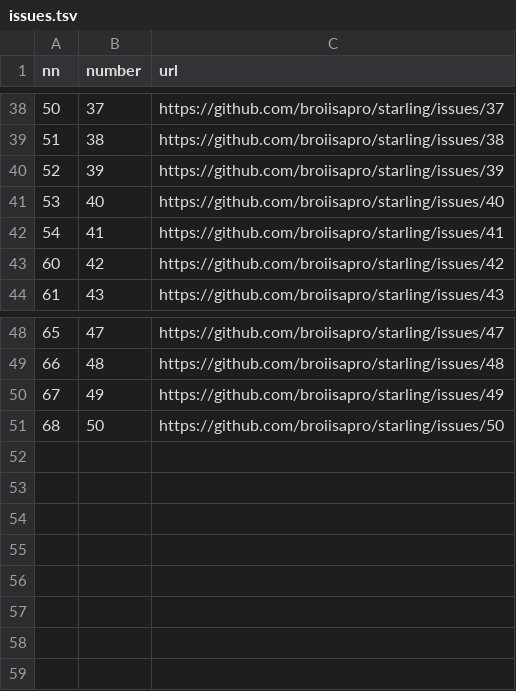
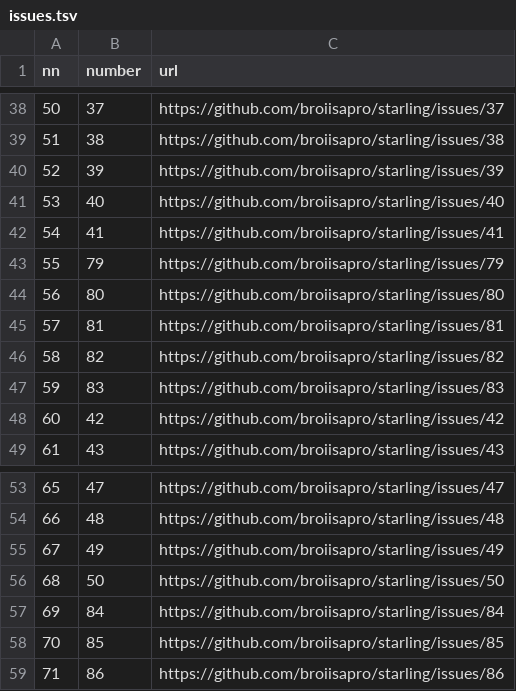
Before and after one commit to broiisapro/starling, a TSV file: .orchestrator/issues.tsv, drawn as a sheet; only a part is shown, gaps mark what is left out.

Commit message:
chore(orchestrator): prompts and plan for wave 2

```diff
--- a/.orchestrator/issues.tsv
+++ b/.orchestrator/issues.tsv
@@ -42,2 +42,7 @@ nn	number	url
 54	41	https://github.com/broiisapro/starling/issues/41
+55	79	https://github.com/broiisapro/starling/issues/79
+56	80	https://github.com/broiisapro/starling/issues/80
+57	81	https://github.com/broiisapro/starling/issues/81
+58	82	https://github.com/broiisapro/starling/issues/82
+59	83	https://github.com/broiisapro/starling/issues/83
 60	42	https://github.com/broiisapro/starling/issues/42
@@ -51 +56,4 @@ nn	number	url
 68	50	https://github.com/broiisapro/starling/issues/50
+69	84	https://github.com/broiisapro/starling/issues/84
+70	85	https://github.com/broiisapro/starling/issues/85
+71	86	https://github.com/broiisapro/starling/issues/86
```
Also changed, not shown: 2 other files.
